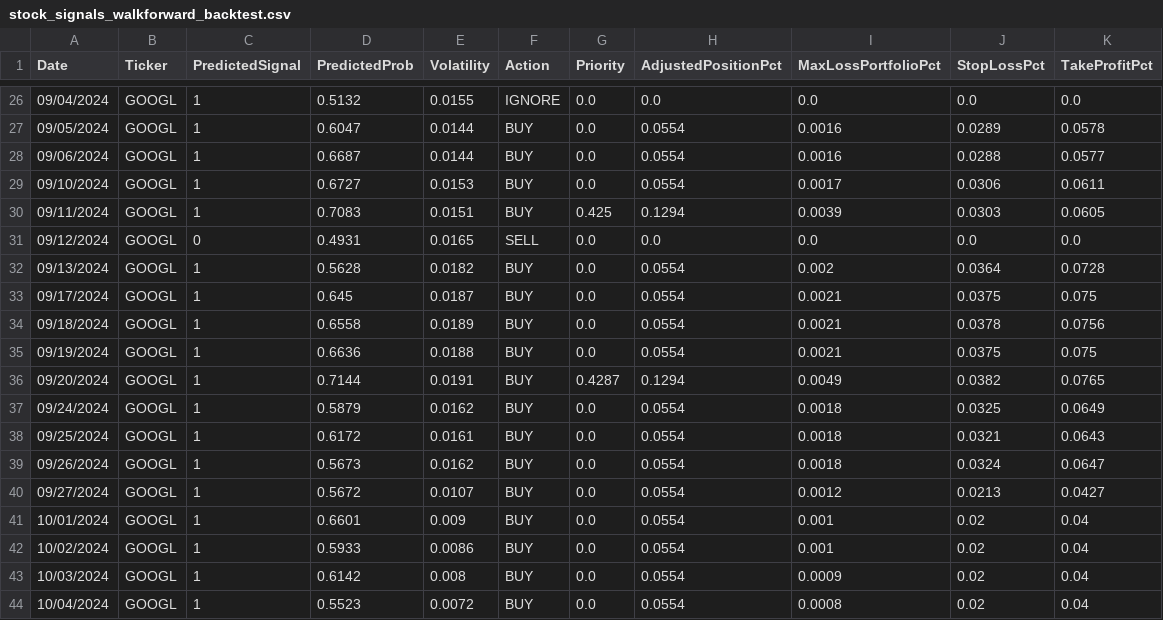
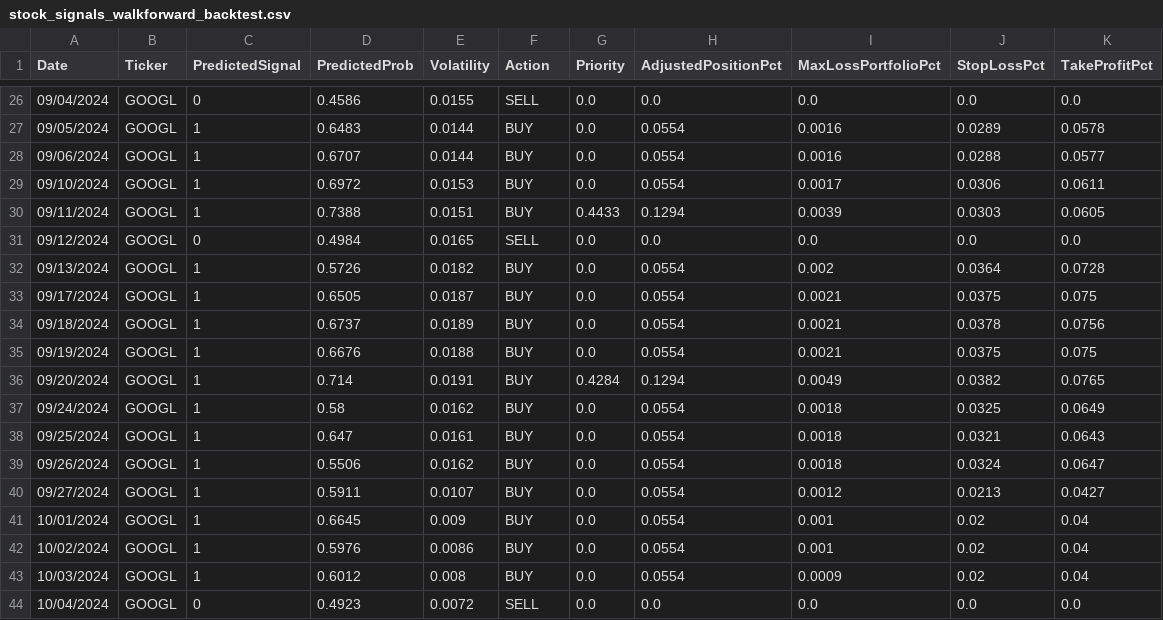
Before and after one commit to nolknies/temp, a CSV file: stock_signals_walkforward_backtest.csv, drawn as a sheet; only a part is shown, gaps mark what is left out; the diff covers the shown part only.

Commit message:
Upload latest walk-forward trading signals

```diff
--- a/stock_signals_walkforward_backtest.csv
+++ b/stock_signals_walkforward_backtest.csv
@@ -26,19 +26,19 @@ Date,Ticker,PredictedSignal,PredictedProb,Volatility,Action,Priority,AdjustedPos
-09/04/2024,GOOGL,1,0.5132,0.0155,IGNORE,0.0,0.0,0.0,0.0,0.0
-09/05/2024,GOOGL,1,0.6047,0.0144,BUY,0.0,0.0554,0.0016,0.0289,0.0578
-09/06/2024,GOOGL,1,0.6687,0.0144,BUY,0.0,0.0554,0.0016,0.0288,0.0577
-09/10/2024,GOOGL,1,0.6727,0.0153,BUY,0.0,0.0554,0.0017,0.0306,0.0611
-09/11/2024,GOOGL,1,0.7083,0.0151,BUY,0.425,0.1294,0.0039,0.0303,0.0605
-09/12/2024,GOOGL,0,0.4931,0.0165,SELL,0.0,0.0,0.0,0.0,0.0
-09/13/2024,GOOGL,1,0.5628,0.0182,BUY,0.0,0.0554,0.002,0.0364,0.0728
-09/17/2024,GOOGL,1,0.645,0.0187,BUY,0.0,0.0554,0.0021,0.0375,0.075
-09/18/2024,GOOGL,1,0.6558,0.0189,BUY,0.0,0.0554,0.0021,0.0378,0.0756
-09/19/2024,GOOGL,1,0.6636,0.0188,BUY,0.0,0.0554,0.0021,0.0375,0.075
-09/20/2024,GOOGL,1,0.7144,0.0191,BUY,0.4287,0.1294,0.0049,0.0382,0.0765
-09/24/2024,GOOGL,1,0.5879,0.0162,BUY,0.0,0.0554,0.0018,0.0325,0.0649
-09/25/2024,GOOGL,1,0.6172,0.0161,BUY,0.0,0.0554,0.0018,0.0321,0.0643
-09/26/2024,GOOGL,1,0.5673,0.0162,BUY,0.0,0.0554,0.0018,0.0324,0.0647
-09/27/2024,GOOGL,1,0.5672,0.0107,BUY,0.0,0.0554,0.0012,0.0213,0.0427
-10/01/2024,GOOGL,1,0.6601,0.009,BUY,0.0,0.0554,0.001,0.02,0.04
-10/02/2024,GOOGL,1,0.5933,0.0086,BUY,0.0,0.0554,0.001,0.02,0.04
-10/03/2024,GOOGL,1,0.6142,0.008,BUY,0.0,0.0554,0.0009,0.02,0.04
-10/04/2024,GOOGL,1,0.5523,0.0072,BUY,0.0,0.0554,0.0008,0.02,0.04
+09/04/2024,GOOGL,0,0.4586,0.0155,SELL,0.0,0.0,0.0,0.0,0.0
+09/05/2024,GOOGL,1,0.6483,0.0144,BUY,0.0,0.0554,0.0016,0.0289,0.0578
+09/06/2024,GOOGL,1,0.6707,0.0144,BUY,0.0,0.0554,0.0016,0.0288,0.0577
+09/10/2024,GOOGL,1,0.6972,0.0153,BUY,0.0,0.0554,0.0017,0.0306,0.0611
+09/11/2024,GOOGL,1,0.7388,0.0151,BUY,0.4433,0.1294,0.0039,0.0303,0.0605
+09/12/2024,GOOGL,0,0.4984,0.0165,SELL,0.0,0.0,0.0,0.0,0.0
+09/13/2024,GOOGL,1,0.5726,0.0182,BUY,0.0,0.0554,0.002,0.0364,0.0728
+09/17/2024,GOOGL,1,0.6505,0.0187,BUY,0.0,0.0554,0.0021,0.0375,0.075
+09/18/2024,GOOGL,1,0.6737,0.0189,BUY,0.0,0.0554,0.0021,0.0378,0.0756
+09/19/2024,GOOGL,1,0.6676,0.0188,BUY,0.0,0.0554,0.0021,0.0375,0.075
+09/20/2024,GOOGL,1,0.714,0.0191,BUY,0.4284,0.1294,0.0049,0.0382,0.0765
+09/24/2024,GOOGL,1,0.58,0.0162,BUY,0.0,0.0554,0.0018,0.0325,0.0649
+09/25/2024,GOOGL,1,0.647,0.0161,BUY,0.0,0.0554,0.0018,0.0321,0.0643
+09/26/2024,GOOGL,1,0.5506,0.0162,BUY,0.0,0.0554,0.0018,0.0324,0.0647
+09/27/2024,GOOGL,1,0.5911,0.0107,BUY,0.0,0.0554,0.0012,0.0213,0.0427
+10/01/2024,GOOGL,1,0.6645,0.009,BUY,0.0,0.0554,0.001,0.02,0.04
+10/02/2024,GOOGL,1,0.5976,0.0086,BUY,0.0,0.0554,0.001,0.02,0.04
+10/03/2024,GOOGL,1,0.6012,0.008,BUY,0.0,0.0554,0.0009,0.02,0.04
+10/04/2024,GOOGL,0,0.4923,0.0072,SELL,0.0,0.0,0.0,0.0,0.0
```
Also changed, not shown: 155 edited cells elsewhere in this file.
